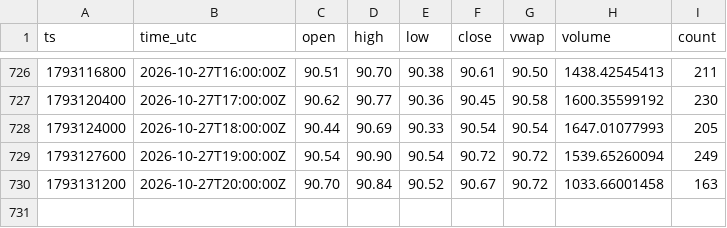
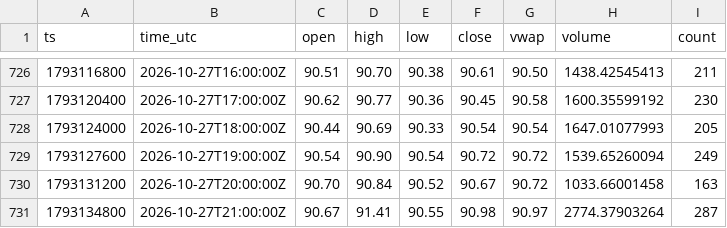
Before and after one commit to dabisattila-design/Medusa-data, a CSV file: data/ohlc/60/SOLEUR.csv, drawn as a sheet; only a part is shown, gaps mark what is left out.

```diff
--- a/data/ohlc/60/SOLEUR.csv
+++ b/data/ohlc/60/SOLEUR.csv
@@ -730 +730,2 @@ ts,time_utc,open,high,low,close,vwap,volume,count
 1793131200,2026-10-27T20:00:00Z,90.70,90.84,90.52,90.67,90.72,1033.66001458,163
+1793134800,2026-10-27T21:00:00Z,90.67,91.41,90.55,90.98,90.97,2774.37903264,287
```
Also changed, not shown: data/depth/2026-10.csv, data/ohlc/60/ETHEUR.csv, 3 other files.
